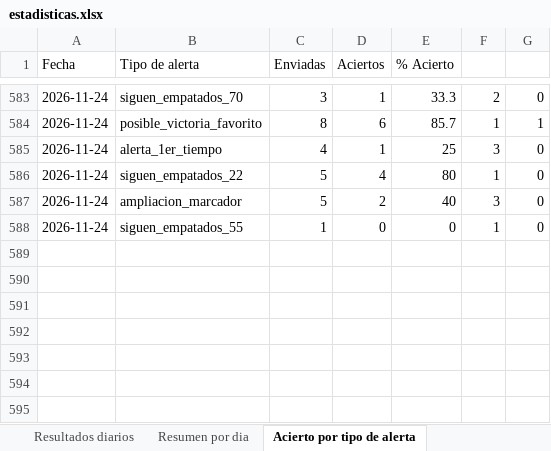
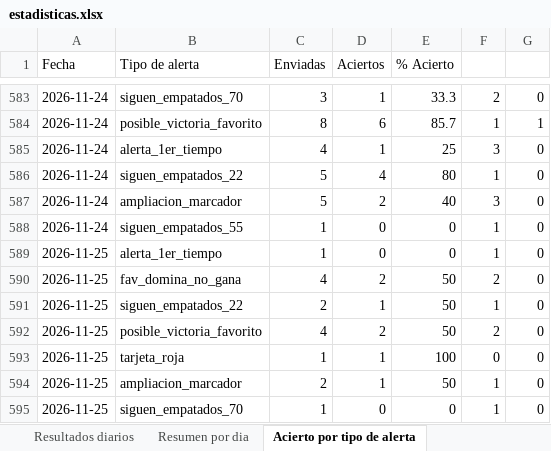
Before and after one commit to erikolivo/Mimoexcel, an Excel workbook: data/estadisticas.xlsx, sheet Acierto por tipo de alerta, drawn as a sheet; only a part is shown, gaps mark what is left out; values as stored, in another font and other column widths than the file's, no borders; the diff names each change by its address in the sheet, - before the commit and + after, or states it on an @@ line.

```diff
--- a/data/estadisticas.xlsx (sheet Acierto por tipo de alerta)
+++ b/data/estadisticas.xlsx (sheet Acierto por tipo de alerta)
+row 589: 2026-11-25 | alerta_1er_tiempo | 1 | 0 | 0 | 1 | 0
+row 590: 2026-11-25 | fav_domina_no_gana | 4 | 2 | 50 | 2 | 0
+row 591: 2026-11-25 | siguen_empatados_22 | 2 | 1 | 50 | 1 | 0
+row 592: 2026-11-25 | posible_victoria_favorito | 4 | 2 | 50 | 2 | 0
+row 593: 2026-11-25 | tarjeta_roja | 1 | 1 | 100 | 0 | 0
+row 594: 2026-11-25 | ampliacion_marcador | 2 | 1 | 50 | 1 | 0
+row 595: 2026-11-25 | siguen_empatados_70 | 1 | 0 | 0 | 1 | 0
```
Also changed, not shown: sheet Resultados diarios, sheet Resumen por dia, 6 other files.
